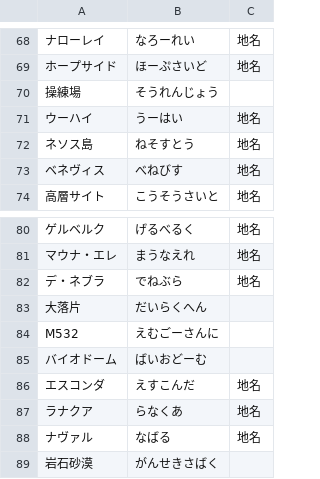
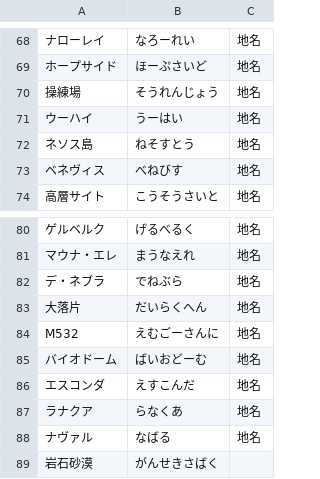
Before and after one commit to Philmist/AmiVoiceUserDic, a TSV file: borderbreak.tsv, drawn as a sheet; only a part is shown, gaps mark what is left out; the diff names each change by its address in the sheet, - before the commit and + after, or states it on an @@ line.

```diff
--- a/borderbreak.tsv
+++ b/borderbreak.tsv
-C70: (empty)
+C70: 地名
-C83:C85: (empty)
+C83:C85: 地名
```
Also changed, not shown: 1 other file.
